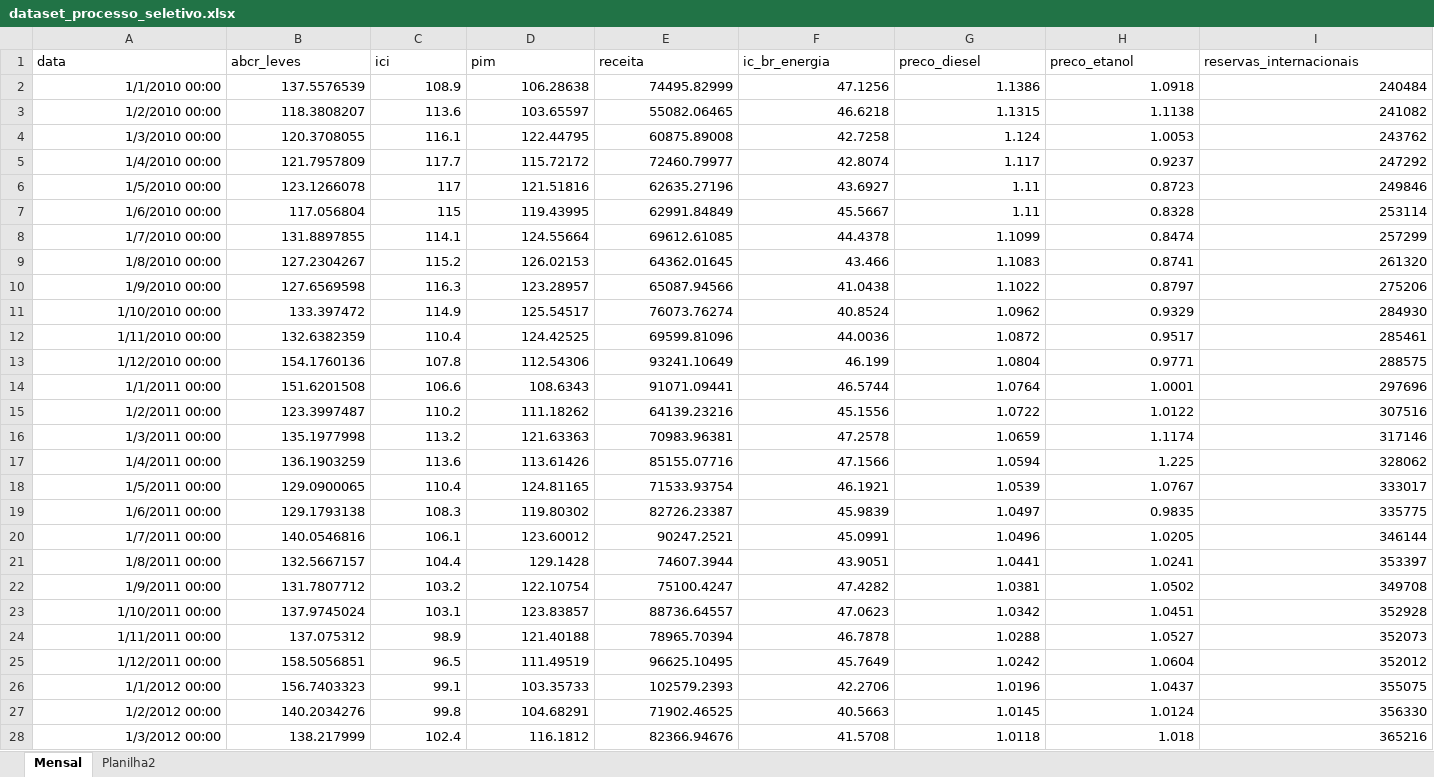
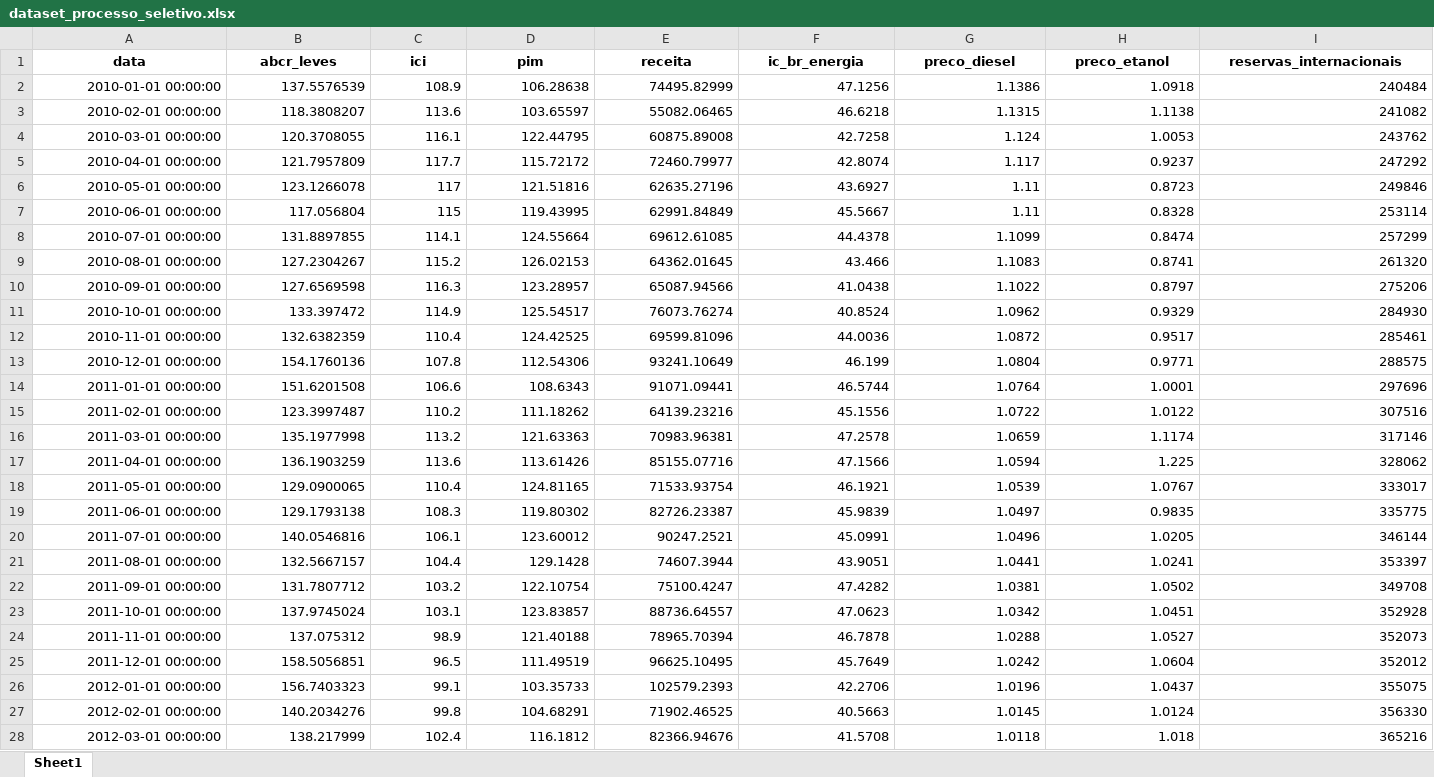
Before and after one commit to sarahalvesc/EntregaProcessoSeletivo, an Excel workbook: dataset_processo_seletivo.xlsx, sheet Sheet1, drawn as a sheet; only a part is shown; values as stored, in another font and other column widths than the file's, no borders; the diff covers the shown part only; the diff names each change by its address in the sheet, - before the commit and + after, or states it on an @@ line.

Commit message:
fazendo previsões para variável abcr

```diff
--- a/dataset_processo_seletivo.xlsx (sheet Sheet1)
+++ b/dataset_processo_seletivo.xlsx (sheet Sheet1)
-sheet tab: Mensal
+sheet tab: Sheet1
-sheet tab: Planilha2
@@ A1:I1 bold: off → on, alignment: left → center @@
-A2 (data): 1/1/2010 00:00
+A2 (data): 2010-01-01 00:00:00
-A3 (data): 1/2/2010 00:00
+A3 (data): 2010-02-01 00:00:00
-A4 (data): 1/3/2010 00:00
+A4 (data): 2010-03-01 00:00:00
-A5 (data): 1/4/2010 00:00
+A5 (data): 2010-04-01 00:00:00
-A6 (data): 1/5/2010 00:00
+A6 (data): 2010-05-01 00:00:00
-A7 (data): 1/6/2010 00:00
+A7 (data): 2010-06-01 00:00:00
-A8 (data): 1/7/2010 00:00
+A8 (data): 2010-07-01 00:00:00
-A9 (data): 1/8/2010 00:00
+A9 (data): 2010-08-01 00:00:00
-A10 (data): 1/9/2010 00:00
+A10 (data): 2010-09-01 00:00:00
-A11 (data): 1/10/2010 00:00
+A11 (data): 2010-10-01 00:00:00
-A12 (data): 1/11/2010 00:00
+A12 (data): 2010-11-01 00:00:00
-A13 (data): 1/12/2010 00:00
+A13 (data): 2010-12-01 00:00:00
-A14 (data): 1/1/2011 00:00
+A14 (data): 2011-01-01 00:00:00
-A15 (data): 1/2/2011 00:00
+A15 (data): 2011-02-01 00:00:00
-A16 (data): 1/3/2011 00:00
+A16 (data): 2011-03-01 00:00:00
-A17 (data): 1/4/2011 00:00
+A17 (data): 2011-04-01 00:00:00
-A18 (data): 1/5/2011 00:00
+A18 (data): 2011-05-01 00:00:00
-A19 (data): 1/6/2011 00:00
+A19 (data): 2011-06-01 00:00:00
-A20 (data): 1/7/2011 00:00
+A20 (data): 2011-07-01 00:00:00
-A21 (data): 1/8/2011 00:00
+A21 (data): 2011-08-01 00:00:00
-A22 (data): 1/9/2011 00:00
+A22 (data): 2011-09-01 00:00:00
-A23 (data): 1/10/2011 00:00
+A23 (data): 2011-10-01 00:00:00
-A24 (data): 1/11/2011 00:00
+A24 (data): 2011-11-01 00:00:00
-A25 (data): 1/12/2011 00:00
+A25 (data): 2011-12-01 00:00:00
-A26 (data): 1/1/2012 00:00
+A26 (data): 2012-01-01 00:00:00
-A27 (data): 1/2/2012 00:00
+A27 (data): 2012-02-01 00:00:00
-A28 (data): 1/3/2012 00:00
+A28 (data): 2012-03-01 00:00:00
```
Also changed, not shown: 315 edited cells and cell formats elsewhere in this sheet, 1 other file.
